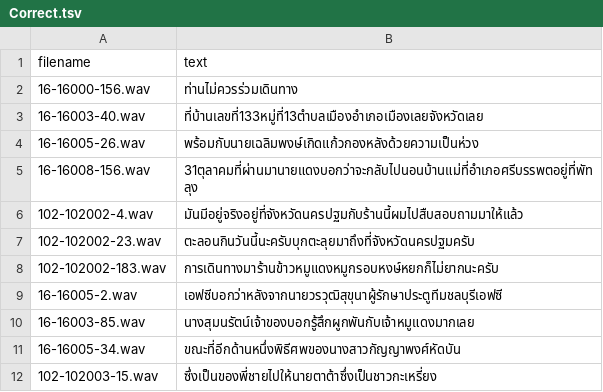
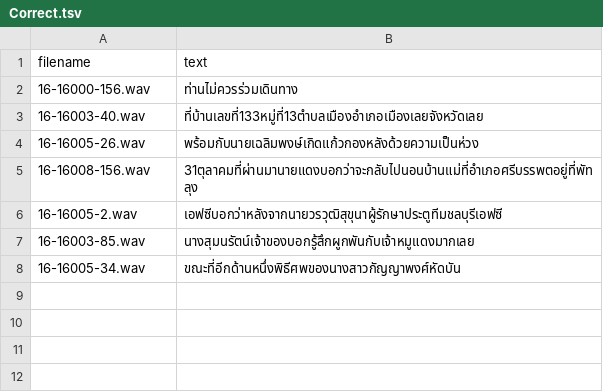
Before and after one commit to NattawutPhuddang/Annotation-metadata, a TSV file: backend/data/Correct.tsv, drawn as a sheet.

```diff
--- a/backend/data/Correct.tsv
+++ b/backend/data/Correct.tsv
@@ -5,5 +5,2 @@ filename	text
 16-16008-156.wav	31ตุลาคมที่ผ่านมานายแดงบอกว่าจะกลับไปนอนบ้านแม่ที่อำเภอศรีบรรพตอยู่ที่พัทลุง
-102-102002-4.wav	มันมีอยู่จริงอยู่ที่จังหวัดนครปฐมกับร้านนี้ผมไปสืบสอบถามมาให้แล้ว
-102-102002-23.wav	ตะลอนกินวันนี้นะครับบุกตะลุยมาถึงที่จังหวัดนครปฐมครับ
-102-102002-183.wav	การเดินทางมาร้านข้าวหมูแดงหมูกรอบหงษ์หยกก็ไม่ยากนะครับ
 16-16005-2.wav	เอฟซีบอกว่าหลังจากนายวรวุฒิสุขุนาผู้รักษาประตูทีมชลบุรีเอฟซี
@@ -11,2 +8 @@ filename	text
 16-16005-34.wav	ขณะที่อีกด้านหนึ่งพิธีศพของนางสาวกัญญาพงศ์หัดบัน
-102-102003-15.wav	ซึ่งเป็นของพี่ชายไปให้นายตาต้าซึ่งเป็นชาวกะเหรี่ยง
```
Also changed, not shown: 6 other files.
